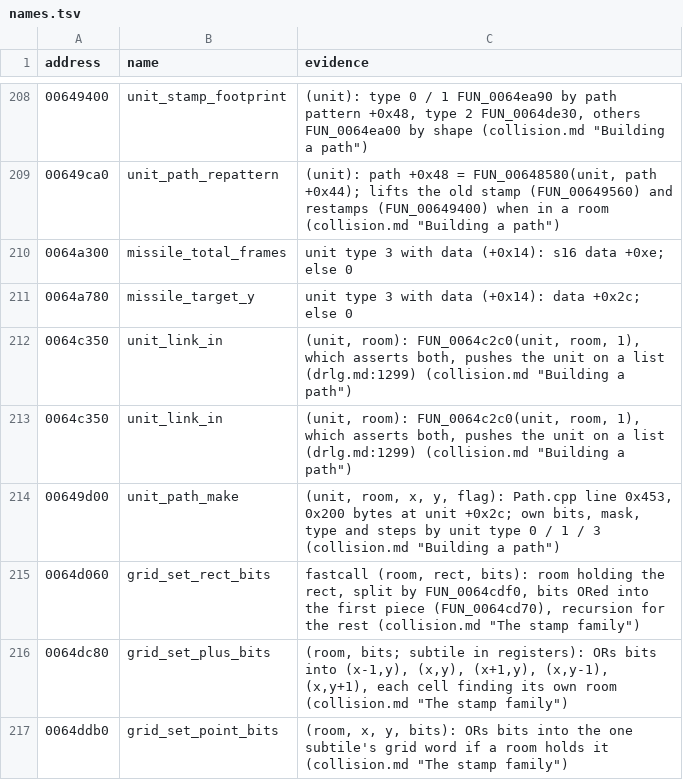
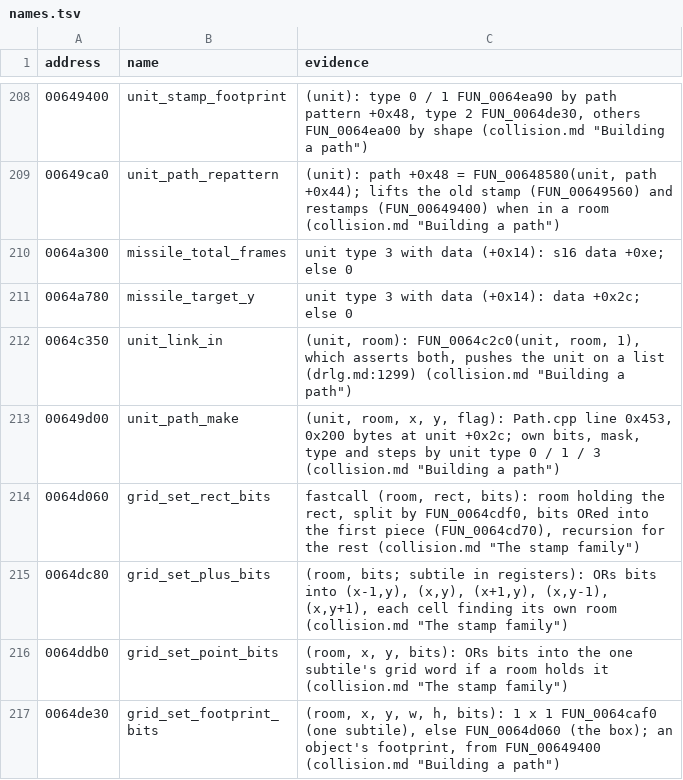
Before and after one commit to psi29a/d2decomped, a TSV file: docs/research/re/names.tsv, drawn as a sheet; only a part is shown, gaps mark what is left out; the shorter side is filled out with more unchanged rows; the diff names each change by its address in the sheet, - before the commit and + after, or states it on an @@ line.

Commit message:
Tidy up earlier findings in bugs, collision, names
Palimpsest-Tidy: true

```diff
--- a/docs/research/re/names.tsv
+++ b/docs/research/re/names.tsv
-row 213: 0064c350 | unit_link_in | (unit, room): FUN_0064c2c0(unit, room, 1), which asserts both, pushes the unit on a list (drlg.md:1299) (collision.md "Building a path")
```
Also changed, not shown: 2 other files.
